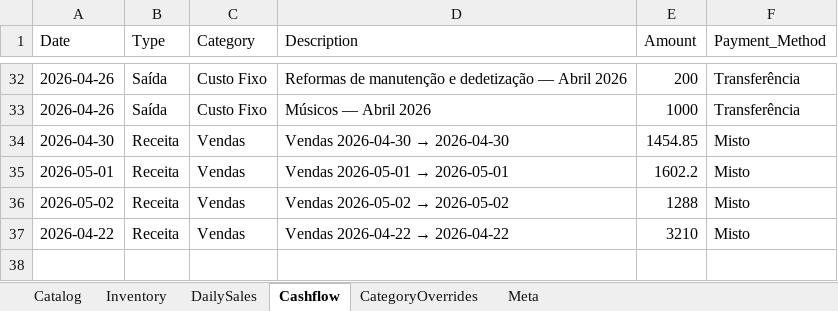
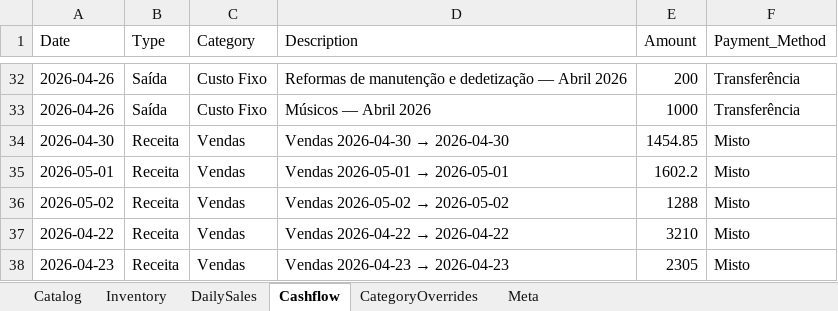
Before and after one commit to AUTOGIO/fulofilo-analytics, an Excel workbook: data/excel/FuloFilo_Master.xlsx, sheet Cashflow, drawn as a sheet; only a part is shown, gaps mark what is left out; values as stored, in another font and other column widths than the file's, no borders; the diff names each change by its address in the sheet, - before the commit and + after, or states it on an @@ line.

```diff
--- a/data/excel/FuloFilo_Master.xlsx (sheet Cashflow)
+++ b/data/excel/FuloFilo_Master.xlsx (sheet Cashflow)
+row 38: 2026-04-23 | Receita | Vendas | Vendas 2026-04-23 → 2026-04-23 | 2305 | Misto
```
Also changed, not shown: sheet DailySales, 4 other files.
